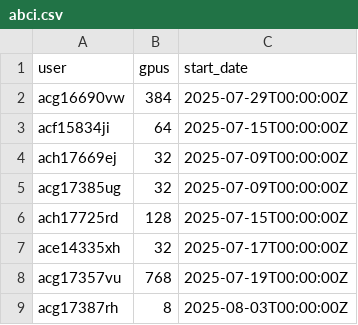
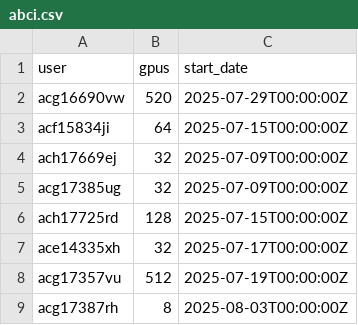
Before and after one commit to llm-jp/cluster-limits, a CSV file: abci.csv, drawn as a sheet.

Commit message:
Maintain nodes (#26)

```diff
--- a/abci.csv
+++ b/abci.csv
@@ -1,3 +1,3 @@
 user,gpus,start_date
-acg16690vw,384,2025-07-29T00:00:00Z
+acg16690vw,520,2025-07-29T00:00:00Z
 acf15834ji,64,2025-07-15T00:00:00Z
@@ -7,3 +7,3 @@ ach17725rd,128,2025-07-15T00:00:00Z
 ace14335xh,32,2025-07-17T00:00:00Z
-acg17357vu,768,2025-07-19T00:00:00Z
+acg17357vu,512,2025-07-19T00:00:00Z
 acg17387rh,8,2025-08-03T00:00:00Z
```
